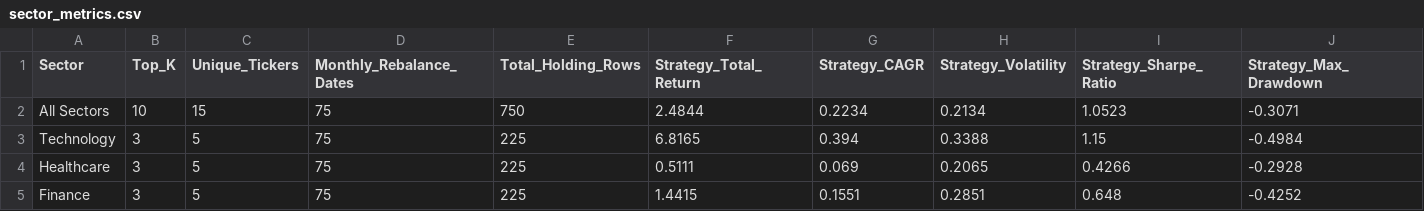
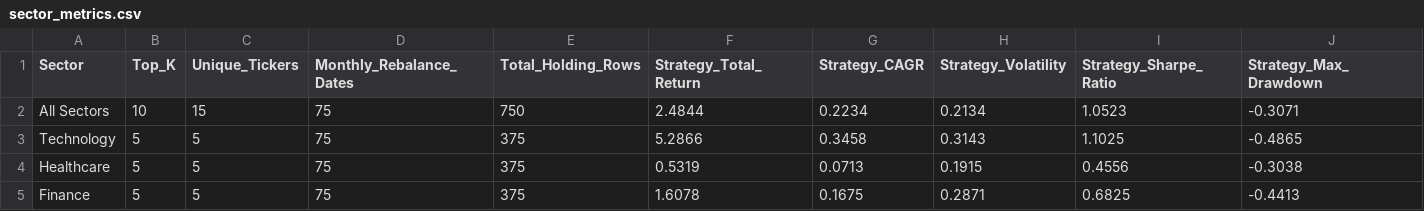
Before and after one commit to ArchanaLakshminarasimman/ai-assisted-investing, a CSV file: xgboost_backtesting_outputs/ranking/sector_metrics.csv, drawn as a sheet; only a part is shown; the diff names each change by its address in the sheet, - before the commit and + after, or states it on an @@ line.

```diff
--- a/xgboost_backtesting_outputs/ranking/sector_metrics.csv
+++ b/xgboost_backtesting_outputs/ranking/sector_metrics.csv
-B3:B5 (Top_K): 3
+B3:B5 (Top_K): 5
-E3:E5 (Total_Holding_Rows): 225
+E3:E5 (Total_Holding_Rows): 375
-F3 (Strategy_Total_Return): 6.8165
+F3 (Strategy_Total_Return): 5.2866
-G3 (Strategy_CAGR): 0.394
+G3 (Strategy_CAGR): 0.3458
-H3 (Strategy_Volatility): 0.3388
+H3 (Strategy_Volatility): 0.3143
-I3 (Strategy_Sharpe_Ratio): 1.15
+I3 (Strategy_Sharpe_Ratio): 1.1025
-J3 (Strategy_Max_Drawdown): -0.4984
+J3 (Strategy_Max_Drawdown): -0.4865
-F4 (Strategy_Total_Return): 0.5111
+F4 (Strategy_Total_Return): 0.5319
-G4 (Strategy_CAGR): 0.069
+G4 (Strategy_CAGR): 0.0713
-H4 (Strategy_Volatility): 0.2065
+H4 (Strategy_Volatility): 0.1915
-I4 (Strategy_Sharpe_Ratio): 0.4266
+I4 (Strategy_Sharpe_Ratio): 0.4556
-J4 (Strategy_Max_Drawdown): -0.2928
+J4 (Strategy_Max_Drawdown): -0.3038
-F5 (Strategy_Total_Return): 1.4415
+F5 (Strategy_Total_Return): 1.6078
-G5 (Strategy_CAGR): 0.1551
+G5 (Strategy_CAGR): 0.1675
-H5 (Strategy_Volatility): 0.2851
+H5 (Strategy_Volatility): 0.2871
-I5 (Strategy_Sharpe_Ratio): 0.648
+I5 (Strategy_Sharpe_Ratio): 0.6825
-J5 (Strategy_Max_Drawdown): -0.4252
+J5 (Strategy_Max_Drawdown): -0.4413
```
Also changed, not shown: xgboost_backtesting_outputs/ranking/drawdown.csv, xgboost_backtesting_outputs/ranking/equity_curve.csv, 27 other files.
